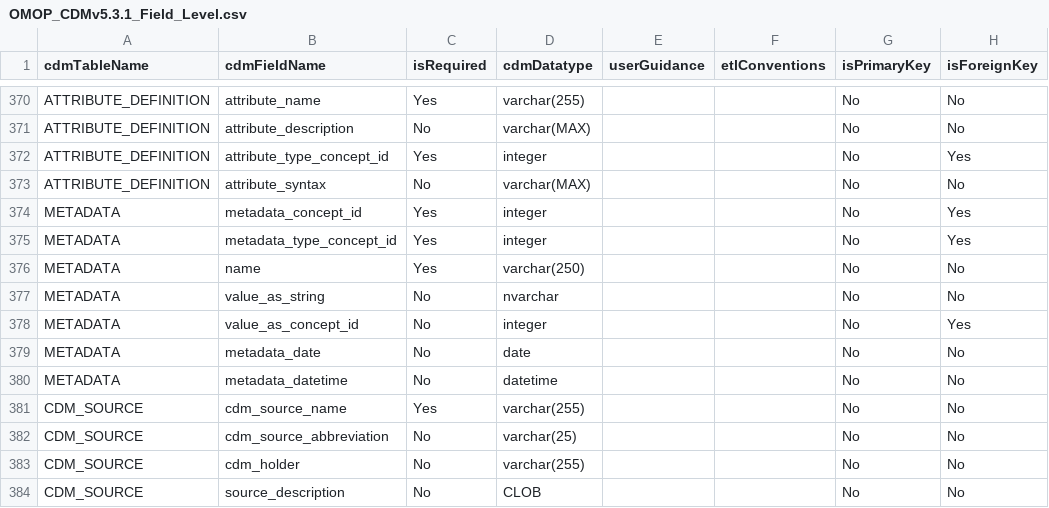
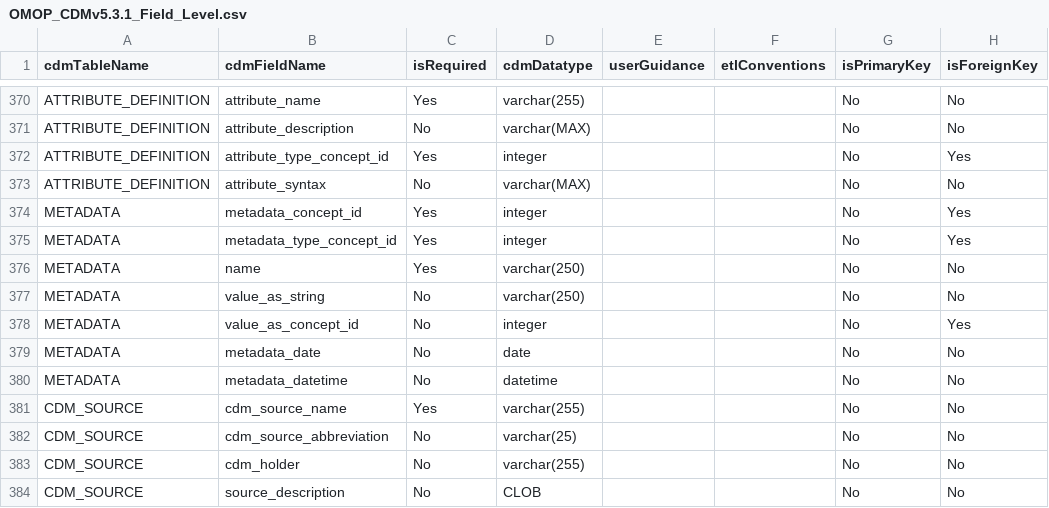
Before and after one commit to OHDSI/CommonDataModel, a CSV file: OMOP_CDMv5.3.1_Field_Level.csv, drawn as a sheet; only a part is shown, gaps mark what is left out; the diff names each change by its address in the sheet, - before the commit and + after, or states it on an @@ line.

Commit message:
Fixed datatype for metadata field.

```diff
--- a/OMOP_CDMv5.3.1_Field_Level.csv
+++ b/OMOP_CDMv5.3.1_Field_Level.csv
-D377 (cdmDatatype): nvarchar
+D377 (cdmDatatype): varchar(250)
```
